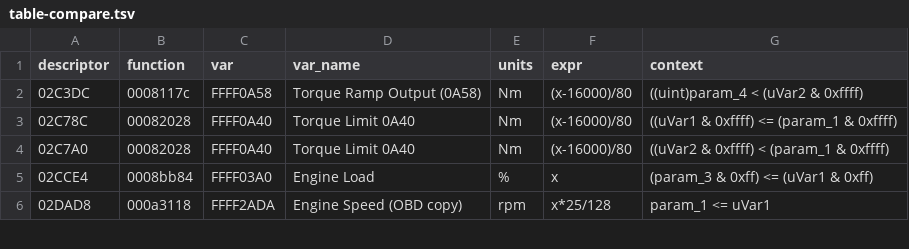
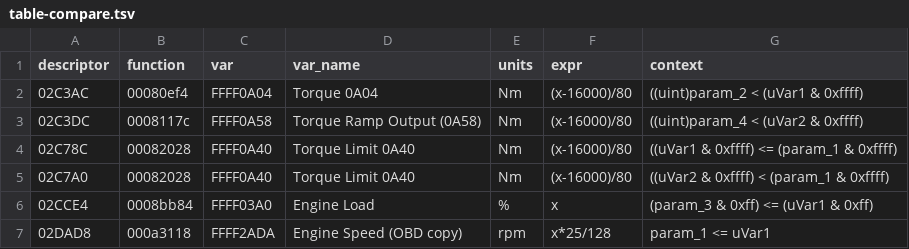
Before and after one commit to chmod77/fa20-def, a TSV file: analysis/lf6a400j-independent/evidence/table-compare.tsv, drawn as a sheet; only a part is shown.

Commit message:
Torque limits 0x80EF4, torque thresholds 0xC1DDC, torque vars 0A04/0A30/0A76 (557/1271)

```diff
--- a/analysis/lf6a400j-independent/evidence/table-compare.tsv
+++ b/analysis/lf6a400j-independent/evidence/table-compare.tsv
@@ -1,2 +1,3 @@
 descriptor	function	var	var_name	units	expr	context
+02C3AC	00080ef4	FFFF0A04	Torque 0A04	Nm	(x-16000)/80	((uint)param_2 < (uVar1 & 0xffff)
 02C3DC	0008117c	FFFF0A58	Torque Ramp Output (0A58)	Nm	(x-16000)/80	((uint)param_4 < (uVar2 & 0xffff)
```
Also changed, not shown: 7 other files.
